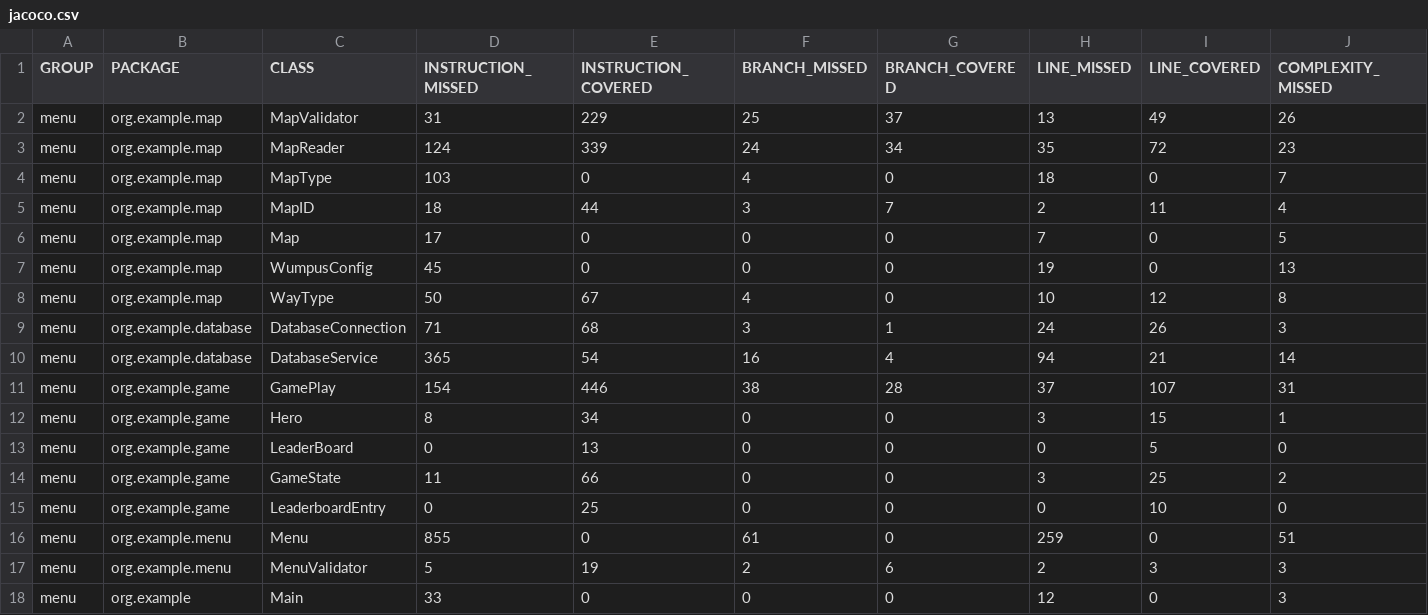
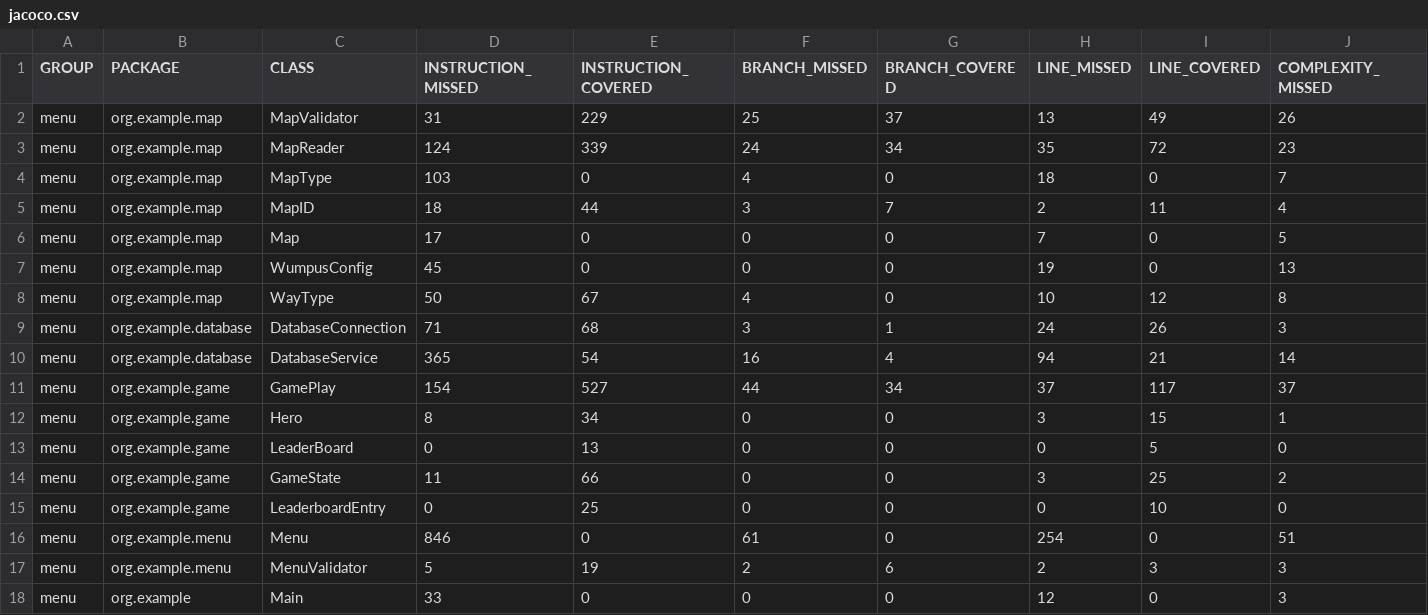
Before and after one commit to assassino1792/wumpus, a CSV file: menu/menu/target/site/jacoco/jacoco.csv, drawn as a sheet; only a part is shown; the diff names each change by its address in the sheet, - before the commit and + after, or states it on an @@ line.

Commit message:
H jelölés a pályán és menu javítás

```diff
--- a/menu/menu/target/site/jacoco/jacoco.csv
+++ b/menu/menu/target/site/jacoco/jacoco.csv
-E11 (INSTRUCTION_COVERED): 446
+E11 (INSTRUCTION_COVERED): 527
-F11 (BRANCH_MISSED): 38
+F11 (BRANCH_MISSED): 44
-G11 (BRANCH_COVERED): 28
+G11 (BRANCH_COVERED): 34
-I11 (LINE_COVERED): 107
+I11 (LINE_COVERED): 117
-J11 (COMPLEXITY_MISSED): 31
+J11 (COMPLEXITY_MISSED): 37
-D16 (INSTRUCTION_MISSED): 855
+D16 (INSTRUCTION_MISSED): 846
-H16 (LINE_MISSED): 259
+H16 (LINE_MISSED): 254
```
Also changed, not shown: 35 other files.
